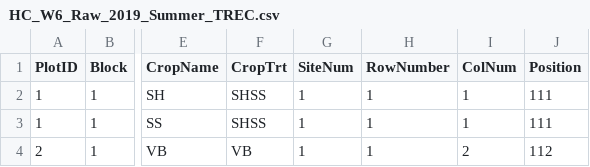
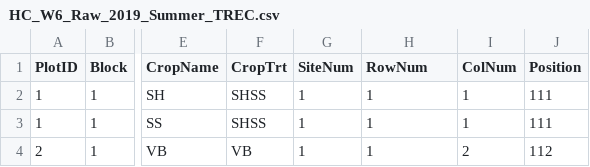
Before and after one commit to TREC-Agroecology/agroecosystems, a CSV file: data/HC_W6_Raw_2019_Summer_TREC.csv, drawn as a sheet; only a part is shown, gaps mark what is left out; the diff names each change by its address in the sheet, - before the commit and + after, or states it on an @@ line.

Commit message:
Dry_Biomass_Raw_2019_Summer_TREC.csv: corrections to names and cm to mm

```diff
--- a/data/HC_W6_Raw_2019_Summer_TREC.csv
+++ b/data/HC_W6_Raw_2019_Summer_TREC.csv
-H1: RowNumber
+H1: RowNum
```
Also changed, not shown: data/E_W1_RAW_2019_Winter.csv, data/HC_W4_RAW_2019_Winter.csv, 7 other files.
